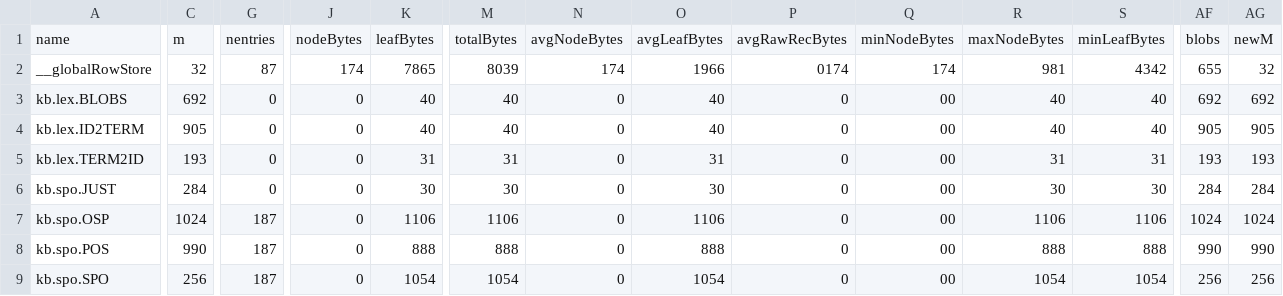
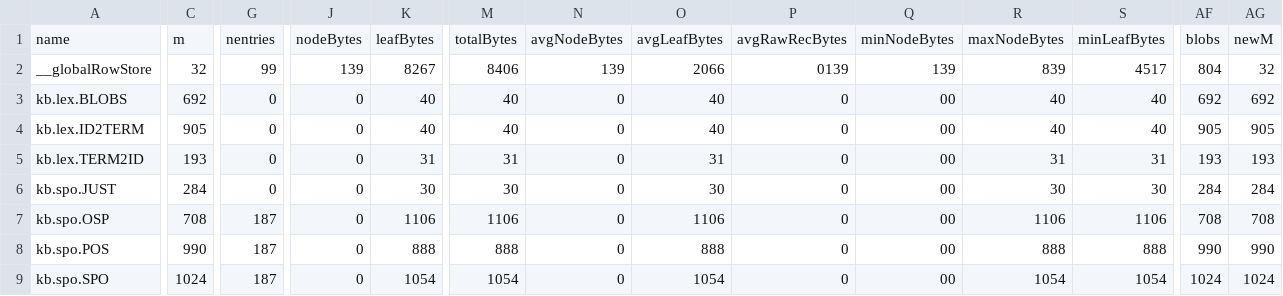
Before and after one commit to superphy/docker-blazegraph, a TSV file: statistics/corefacility-nodata.tsv, drawn as a sheet; only a part is shown, gaps mark what is left out; the diff names each change by its address in the sheet, - before the commit and + after, or states it on an @@ line.

```diff
--- a/statistics/corefacility-nodata.tsv
+++ b/statistics/corefacility-nodata.tsv
-G2: 87
+G2: 99
-J2: 174
+J2: 139
-K2: 7865
+K2: 8267
-M2: 8039
+M2: 8406
-N2: 174
+N2: 139
-O2: 1966
+O2: 2066
-P2: 0174
+P2: 0139
-Q2: 174
+Q2: 139
-R2: 981
+R2: 839
-S2: 4342
+S2: 4517
-AF2: 655
+AF2: 804
-C7: 1024
+C7: 708
-AF7: 1024
+AF7: 708
-AG7: 1024
+AG7: 708
-C9: 256
+C9: 1024
-AF9: 256
+AF9: 1024
-AG9: 256
+AG9: 1024
```
Also changed, not shown: 1 other file.
